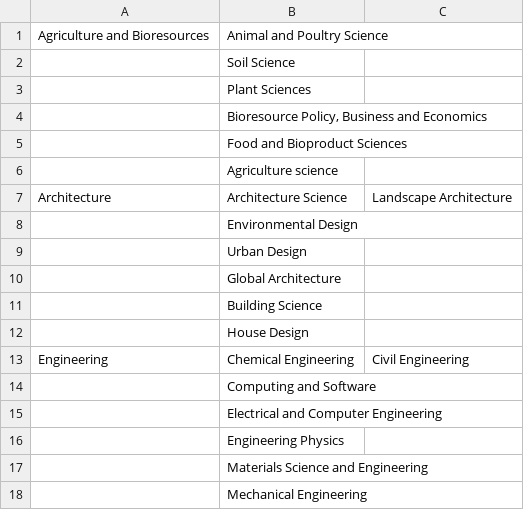
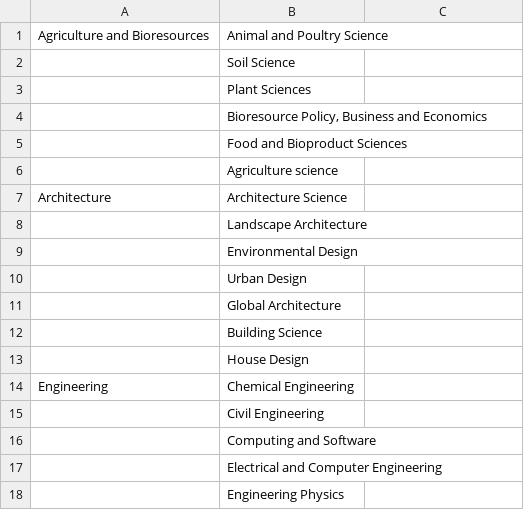
Before and after one commit to afterclassroom/afterclassroom, a CSV file: db/Deapartment_categories.csv, drawn as a sheet; only a part is shown; the shorter side is filled out with more unchanged rows.

```diff
--- a/db/Deapartment_categories.csv
+++ b/db/Deapartment_categories.csv
@@ -6,3 +6,4 @@ Agriculture and Bioresources;Animal and Poultry Science
 ;Agriculture science
-Architecture;Architecture Science;Landscape Architecture
+Architecture;Architecture Science
+;Landscape Architecture
 ;Environmental Design
@@ -12,3 +13,4 @@ Architecture;Architecture Science;Landscape Architecture
 ;House Design
-Engineering;Chemical Engineering;Civil Engineering
+Engineering;Chemical Engineering
+;Civil Engineering
 ;Computing and Software
```
Also changed, not shown: 19 other files.
